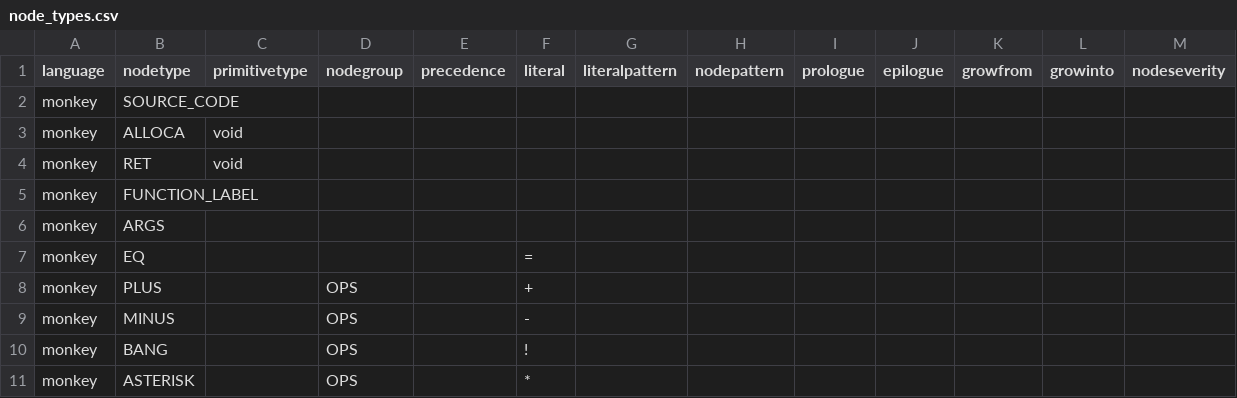
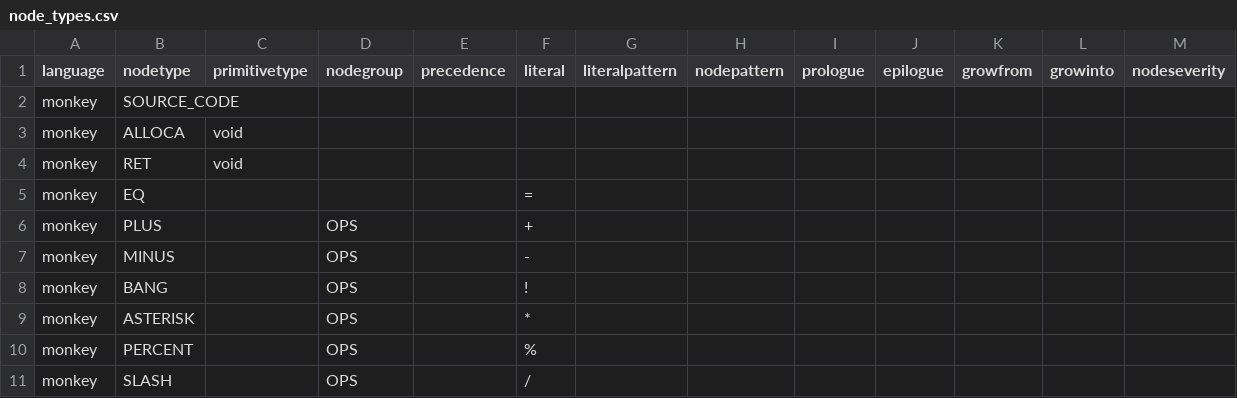
Before and after one commit to soft-lang/soft, a CSV file: languages/monkey/node_types.csv, drawn as a sheet; only a part is shown; the shorter side is filled out with more unchanged rows.

Commit message:
W.I.P

```diff
--- a/languages/monkey/node_types.csv
+++ b/languages/monkey/node_types.csv
@@ -4,4 +4,2 @@ monkey,ALLOCA,void,,,,,,,,,,
 monkey,RET,void,,,,,,,,,,
-monkey,FUNCTION_LABEL,,,,,,,,,,,
-monkey,ARGS,,,,,,,,,,,
 monkey,EQ,,,,=,,,,,,,
```
